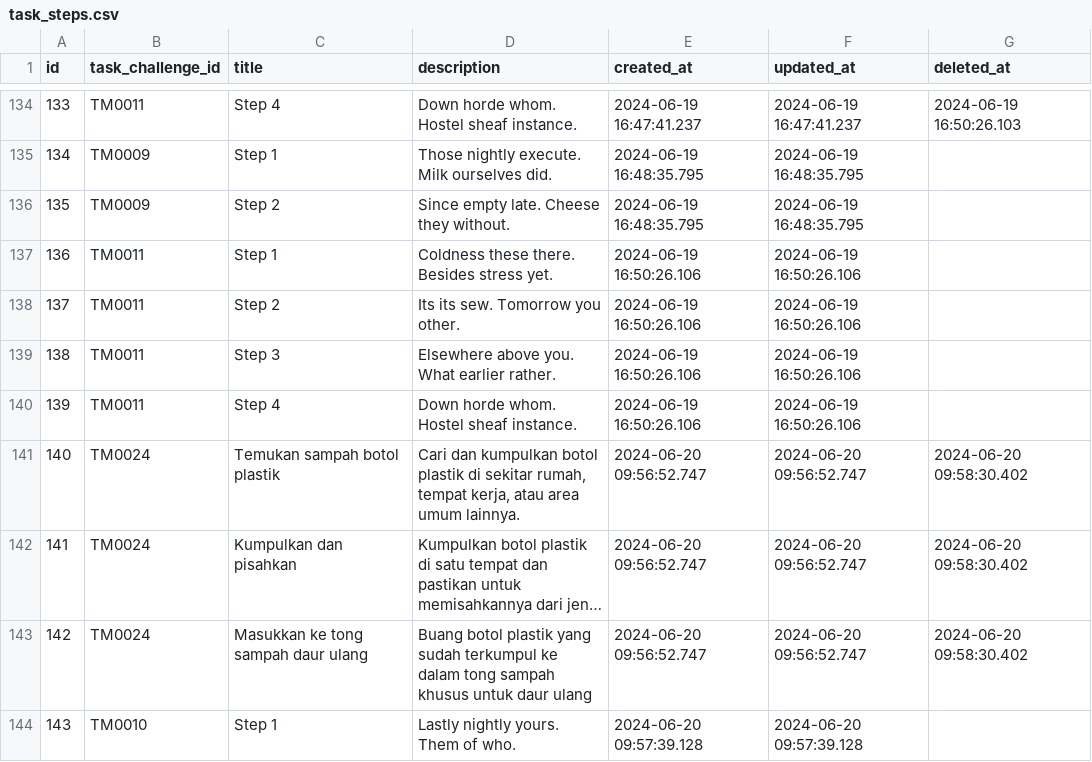
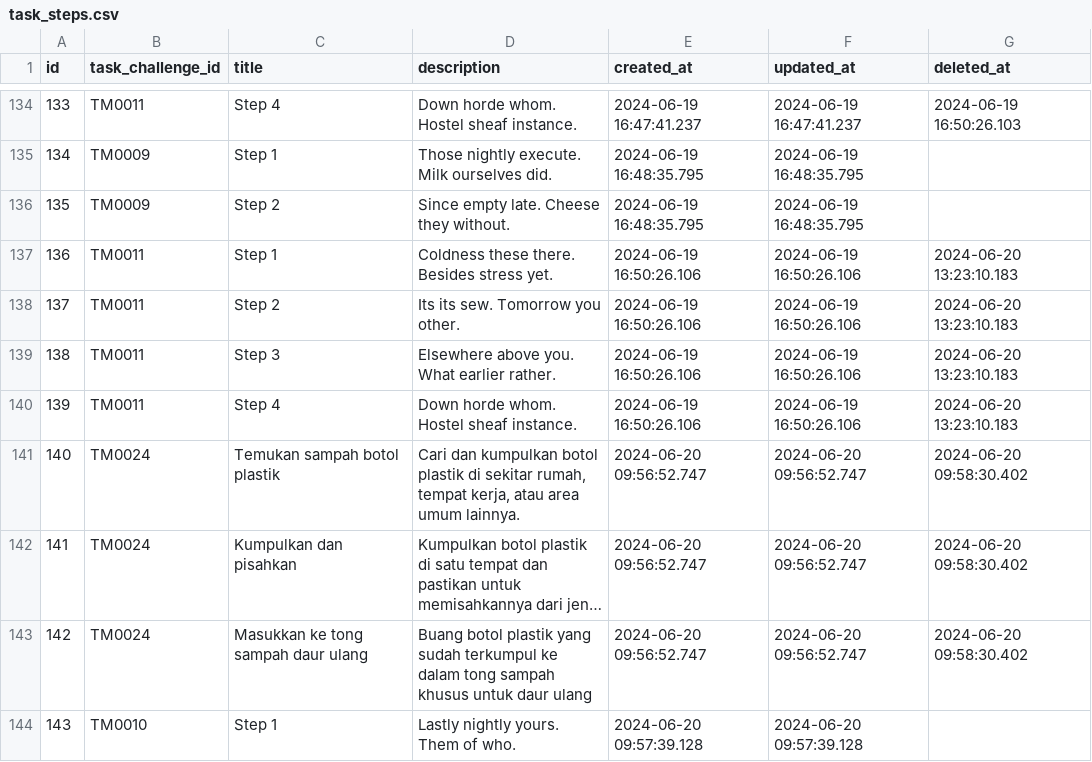
Before and after one commit to RECYTHNG/recything-de, a CSV file: data_database/task_steps.csv, drawn as a sheet; only a part is shown, gaps mark what is left out; long unchanged cells end in …; the diff covers the shown part only.

```diff
--- a/data_database/task_steps.csv
+++ b/data_database/task_steps.csv
@@ -136,6 +136,6 @@ id,task_challenge_id,title,description,created_at,updated_at,deleted_at
 135,TM0009,Step 2,Since empty late. Cheese they without.,2024-06-19 16:48:35.795,2024-06-19 16:48:35.795,
-136,TM0011,Step 1,Coldness these there. Besides stress yet.,2024-06-19 16:50:26.106,2024-06-19 16:50:26.106,
-137,TM0011,Step 2,Its its sew. Tomorrow you other.,2024-06-19 16:50:26.106,2024-06-19 16:50:26.106,
-138,TM0011,Step 3,Elsewhere above you. What earlier rather.,2024-06-19 16:50:26.106,2024-06-19 16:50:26.106,
-139,TM0011,Step 4,Down horde whom. Hostel sheaf instance.,2024-06-19 16:50:26.106,2024-06-19 16:50:26.106,
+136,TM0011,Step 1,Coldness these there. Besides stress yet.,2024-06-19 16:50:26.106,2024-06-19 16:50:26.106,2024-06-20 13:23:10.183
+137,TM0011,Step 2,Its its sew. Tomorrow you other.,2024-06-19 16:50:26.106,2024-06-19 16:50:26.106,2024-06-20 13:23:10.183
+138,TM0011,Step 3,Elsewhere above you. What earlier rather.,2024-06-19 16:50:26.106,2024-06-19 16:50:26.106,2024-06-20 13:23:10.183
+139,TM0011,Step 4,Down horde whom. Hostel sheaf instance.,2024-06-19 16:50:26.106,2024-06-19 16:50:26.106,2024-06-20 13:23:10.183
 140,TM0024,Temukan sampah botol plastik,"Cari dan kumpulkan botol plastik di sekitar rumah, tempat kerja, atau area umum lainnya.",2024-06-20 09:56:52.747,2024-06-20 09:56:52.747,2024-06-20 09:58:30.402
```
Also changed, not shown: 26 added rows and 1 edited cell elsewhere in this file, data_database/reports.csv, data_database/user_task_challenges.csv, 34 other files.
